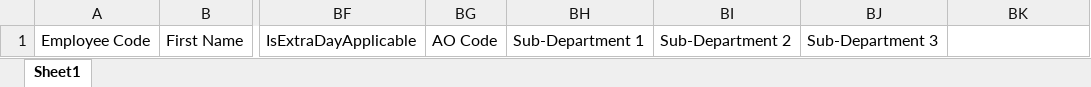
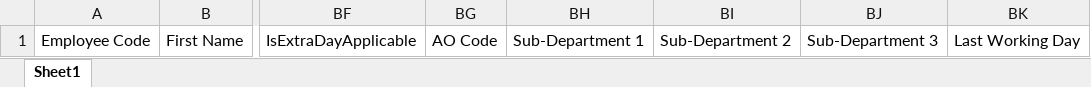
Before and after one commit to V2-Application/HRMS_FRONTEND, an Excel workbook: public/employee_upload_sample1.xlsx, sheet Sheet1, drawn as a sheet; only a part is shown, gaps mark what is left out; values as stored, in another font and other column widths than the file's, no borders; the diff names each change by its address in the sheet, - before the commit and + after, or states it on an @@ line.

```diff
--- a/public/employee_upload_sample1.xlsx (sheet Sheet1)
+++ b/public/employee_upload_sample1.xlsx (sheet Sheet1)
-BK1: (empty)
+BK1: Last Working Day
```
Also changed, not shown: 6 other files.
